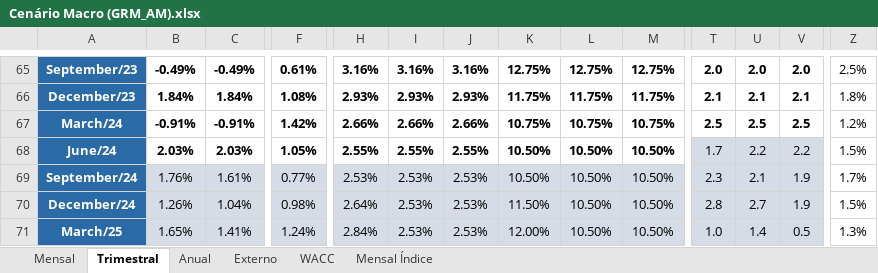
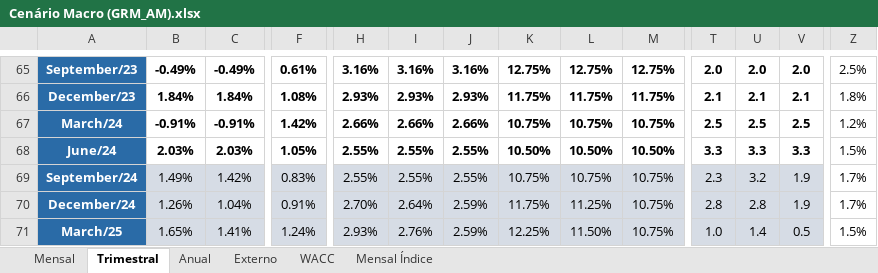
Before and after one commit to mateusouto/grmam_st_cenario, an Excel workbook: Cenário Macro (GRM_AM).xlsx, sheet Trimestral, drawn as a sheet; only a part is shown, gaps mark what is left out; values as stored, in another font and other column widths than the file's, no borders; the diff covers the shown part only; the diff names each change by its address in the sheet, - before the commit and + after, or states it on an @@ line.

```diff
--- a/Cenário Macro (GRM_AM).xlsx (sheet Trimestral)
+++ b/Cenário Macro (GRM_AM).xlsx (sheet Trimestral)
-T68: 1.7
+T68: 3.3
@@ T68:V68 fill: #D6DCE5 → none, bold: off → on @@
-U68: 2.2
+U68: 3.3
-V68: 2.2
+V68: 3.3
-B69: 1.76%
+B69: 1.49%
-C69: 1.61%
+C69: 1.42%
-F69: 0.77%
+F69: 0.83%
-H69: 2.53%
+H69: 2.55%
-I69: 2.53%
+I69: 2.55%
-J69: 2.53%
+J69: 2.55%
-K69: 10.50%
+K69: 10.75%
-L69: 10.50%
+L69: 10.75%
-M69:M71: 10.50%
+M69:M71: 10.75%
-U69: 2.1
+U69: 3.2
-F70: 0.98%
+F70: 0.91%
-H70: 2.64%
+H70: 2.70%
-I70: 2.53%
+I70: 2.64%
-J70:J71: 2.53%
+J70:J71: 2.59%
-K70: 11.50%
+K70: 11.75%
-L70: 10.50%
+L70: 11.25%
-U70: 2.7
+U70: 2.8
-Z70: 1.5%
+Z70: 1.7%
-H71: 2.84%
+H71: 2.93%
-I71: 2.53%
+I71: 2.76%
-K71: 12.00%
+K71: 12.25%
-L71: 10.50%
+L71: 11.50%
-Z71: 1.3%
+Z71: 1.5%
```
Also changed, not shown: 54 edited cells elsewhere in this sheet, sheet Mensal, sheet Mensal Índice, sheet Anual, sheet WACC, formulas that keep their value.
